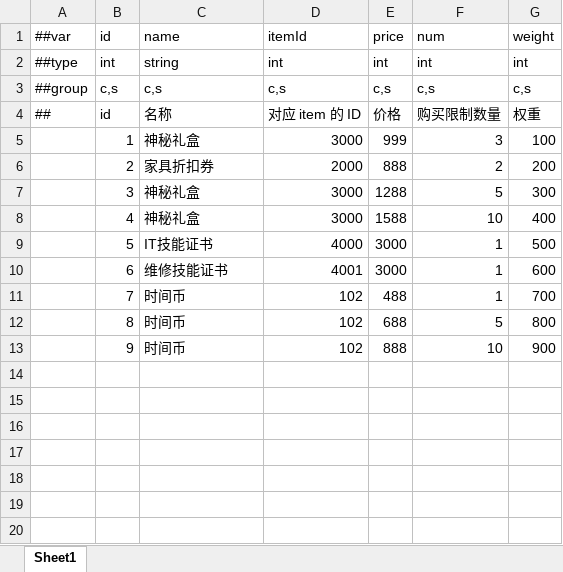
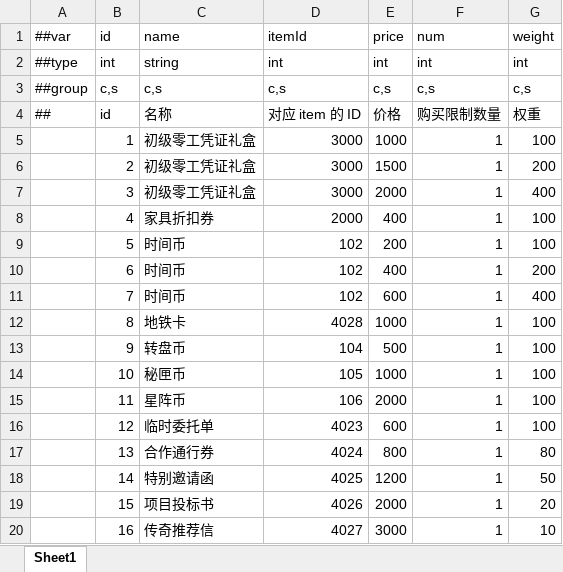
Before and after one commit to TenMilesAway/TimeChip, an Excel workbook: MiniTemplate/Datas/convenience.xlsx, sheet Sheet1, drawn as a sheet; values as stored, in another font and other column widths than the file's, no borders; removed rows and columns are numbered as before the commit, all else as after; the diff names each change by its address in the sheet, - before the commit and + after, or states it on an @@ line.

```diff
--- a/MiniTemplate/Datas/convenience.xlsx (sheet Sheet1)
+++ b/MiniTemplate/Datas/convenience.xlsx (sheet Sheet1)
-C5 (name): 神秘礼盒
+C5 (name): 初级零工凭证礼盒
-E5 (price): 999
+E5 (price): 1000
-F5 (num): 3
+F5 (num): 1
-row 6:  | 2 | 家具折扣券 | 2000 | 888 | 2 | 200
-row 7:  | 3 | 神秘礼盒 | 3000 | 1288 | 5 | 300
-row 8:  | 4 | 神秘礼盒 | 3000 | 1588 | 10 | 400
-row 9:  | 5 | IT技能证书 | 4000 | 3000 | 1 | 500
-row 10:  | 6 | 维修技能证书 | 4001 | 3000 | 1 | 600
+row 6:  | 2 | 初级零工凭证礼盒 | 3000 | 1500 | 1 | 200
+row 7:  | 3 | 初级零工凭证礼盒 | 3000 | 2000 | 1 | 400
+row 8:  | 4 | 家具折扣券 | 2000 | 400 | 1 | 100
+row 9:  | 5 | 时间币 | 102 | 200 | 1 | 100
+row 10:  | 6 | 时间币 | 102 | 400 | 1 | 200
-E11 (price): 488
+E11 (price): 600
-G11 (weight): 700
+G11 (weight): 400
-row 12:  | 8 | 时间币 | 102 | 688 | 5 | 800
-row 13:  | 9 | 时间币 | 102 | 888 | 10 | 900
+row 12:  | 8 | 地铁卡 | 4028 | 1000 | 1 | 100
+row 13:  | 9 | 转盘币 | 104 | 500 | 1 | 100
+row 14:  | 10 | 秘匣币 | 105 | 1000 | 1 | 100
+row 15:  | 11 | 星阵币 | 106 | 2000 | 1 | 100
+row 16:  | 12 | 临时委托单 | 4023 | 600 | 1 | 100
+row 17:  | 13 | 合作通行券 | 4024 | 800 | 1 | 80
+row 18:  | 14 | 特别邀请函 | 4025 | 1200 | 1 | 50
+row 19:  | 15 | 项目投标书 | 4026 | 2000 | 1 | 20
+row 20:  | 16 | 传奇推荐信 | 4027 | 3000 | 1 | 10
```
Also changed, not shown: 7 other files.
